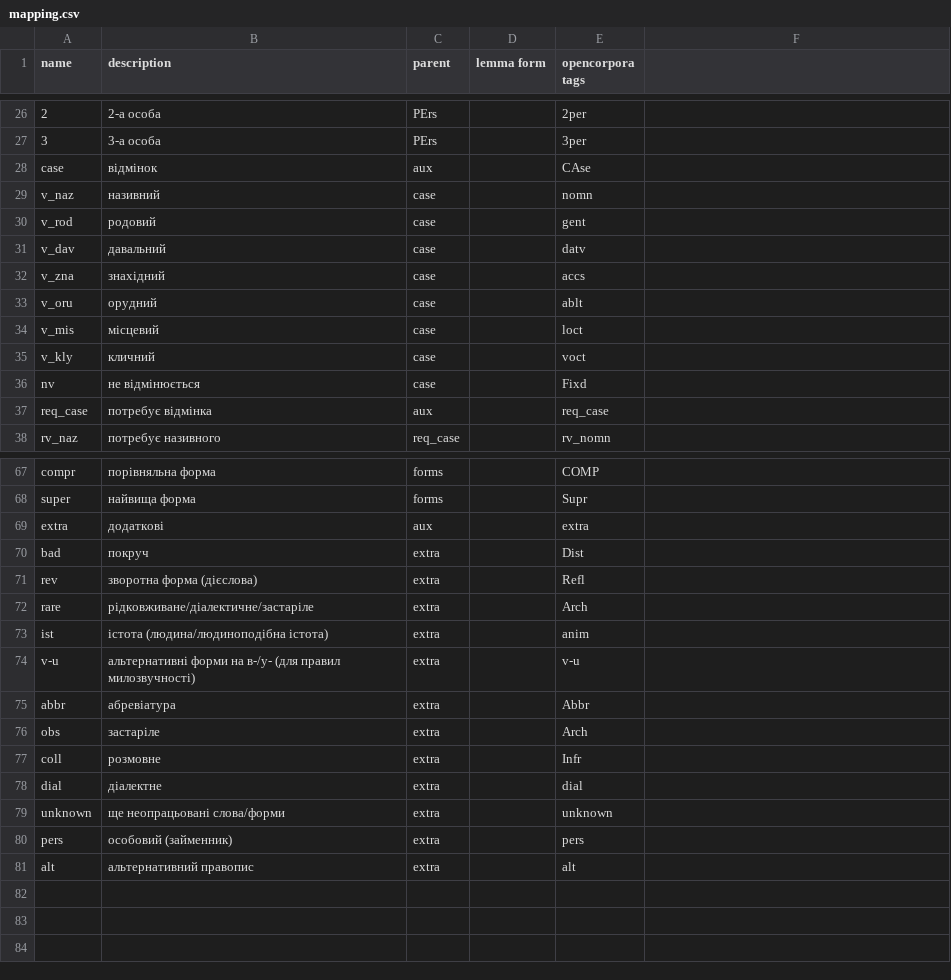
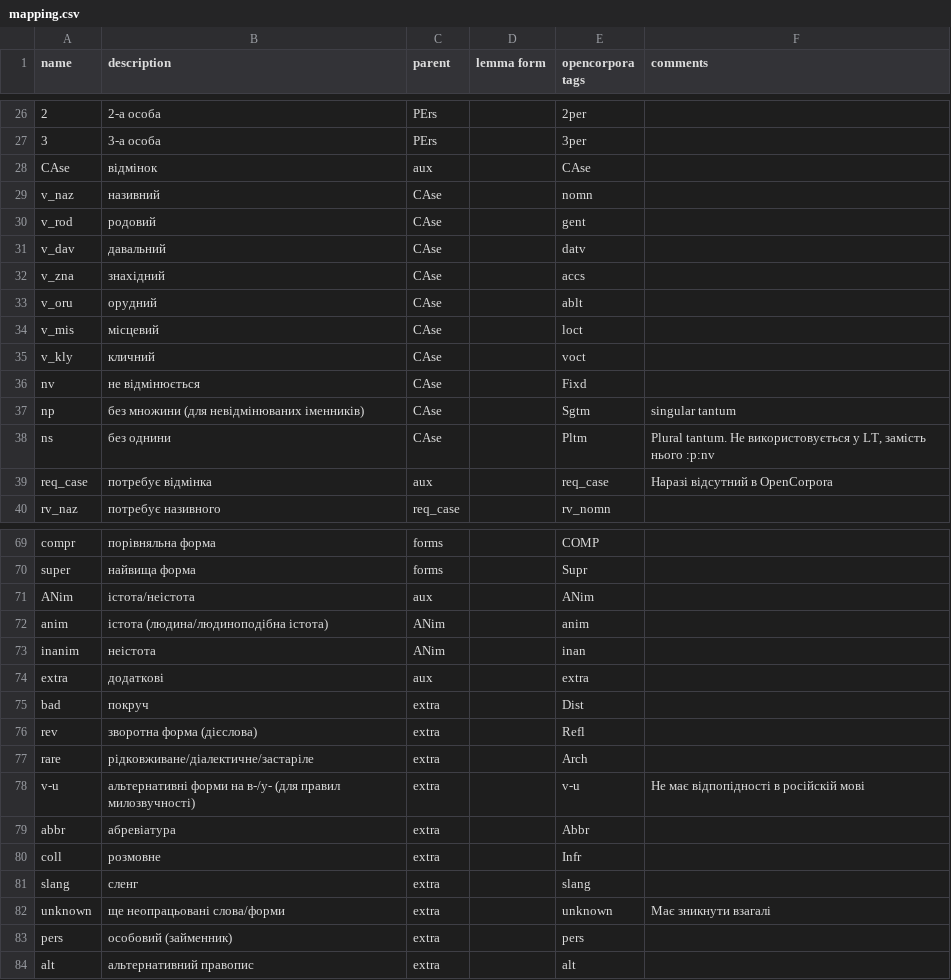
Before and after one commit to dchaplinsky/LT2OpenCorpora, a CSV file: mapping.csv, drawn as a sheet; only a part is shown, gaps mark what is left out; removed rows and columns are numbered as before the commit, all else as after; the diff covers the shown part only; the diff names each change by its address in the sheet, - before the commit and + after, or states it on an @@ line.

Commit message:
Some comments and docstrings added to convert script, mapping updated, plot.py is now pep0008 friendly

```diff
--- a/mapping.csv
+++ b/mapping.csv
-F1: (empty)
+F1: comments
-A28 (name): case
+A28 (name): CAse
-C29:C36 (parent): case
+C29:C36 (parent): CAse
+row 37: np | без множини (для невідмінюваних іменників) | CAse |  | Sgtm | singular tantum
+row 38: ns | без однини | CAse |  | Pltm | Plural tantum. Не використовується у LT, замість нього :p:nv
-F39 (comments): (empty)
+F39 (comments): Наразі відсутний в OpenCorpora
+row 71: ANim | істота/неістота | aux |  | ANim
+row 72: anim | істота (людина/людиноподібна істота) | ANim |  | anim
+row 73: inanim | неістота | ANim |  | inan
-row 73: ist | істота (людина/людиноподібна істота) | extra |  | anim
-F78 (comments): (empty)
+F78 (comments): Не має відпопідності в російскій мові
-row 76: obs | застаріле | extra |  | Arch
-row 78: dial | діалектне | extra |  | dial
+row 81: slang | сленг | extra |  | slang
-F82 (comments): (empty)
+F82 (comments): Має зникнути взагалі
```
Also changed, not shown: 3 edited cells elsewhere in this file, 2 other files.
